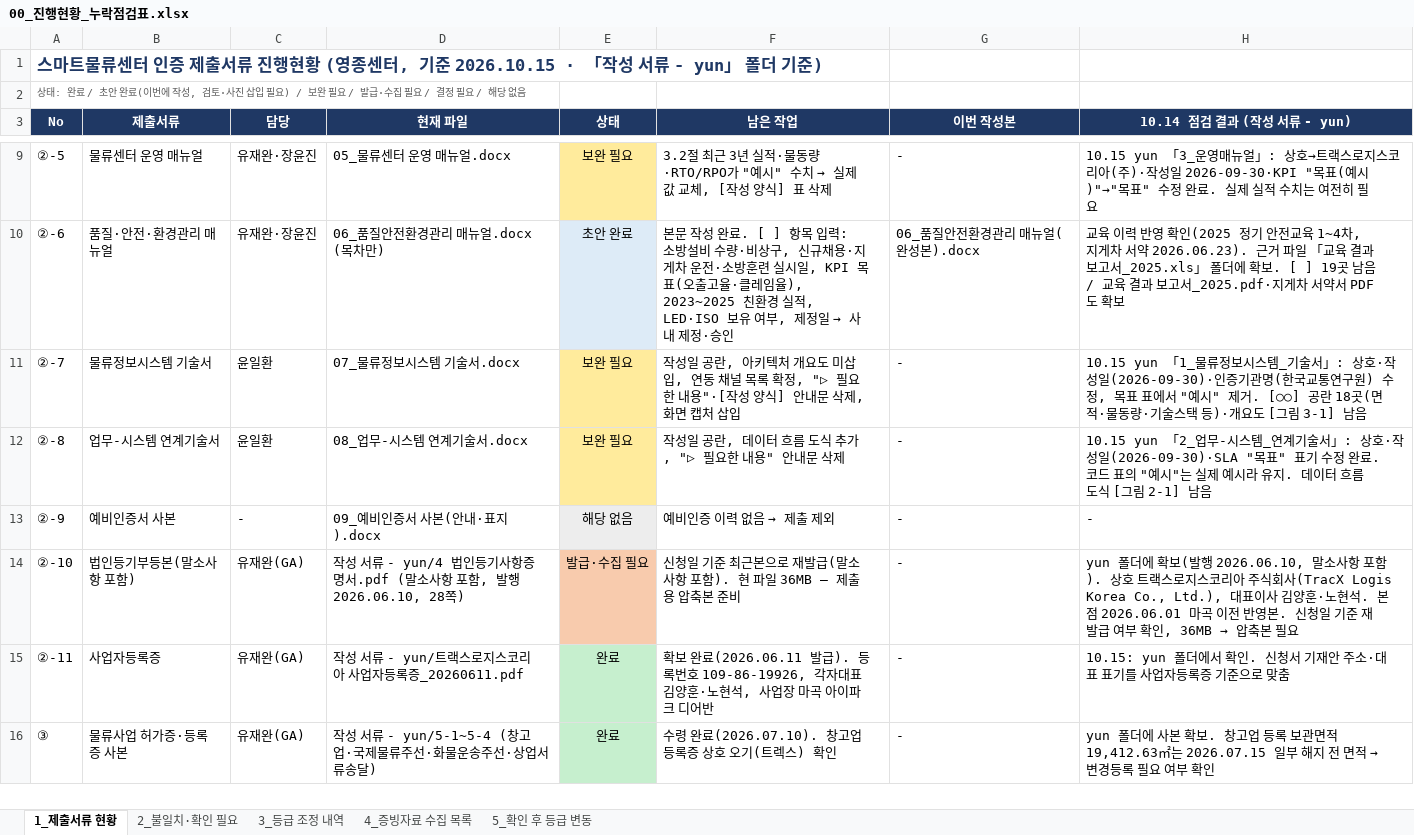
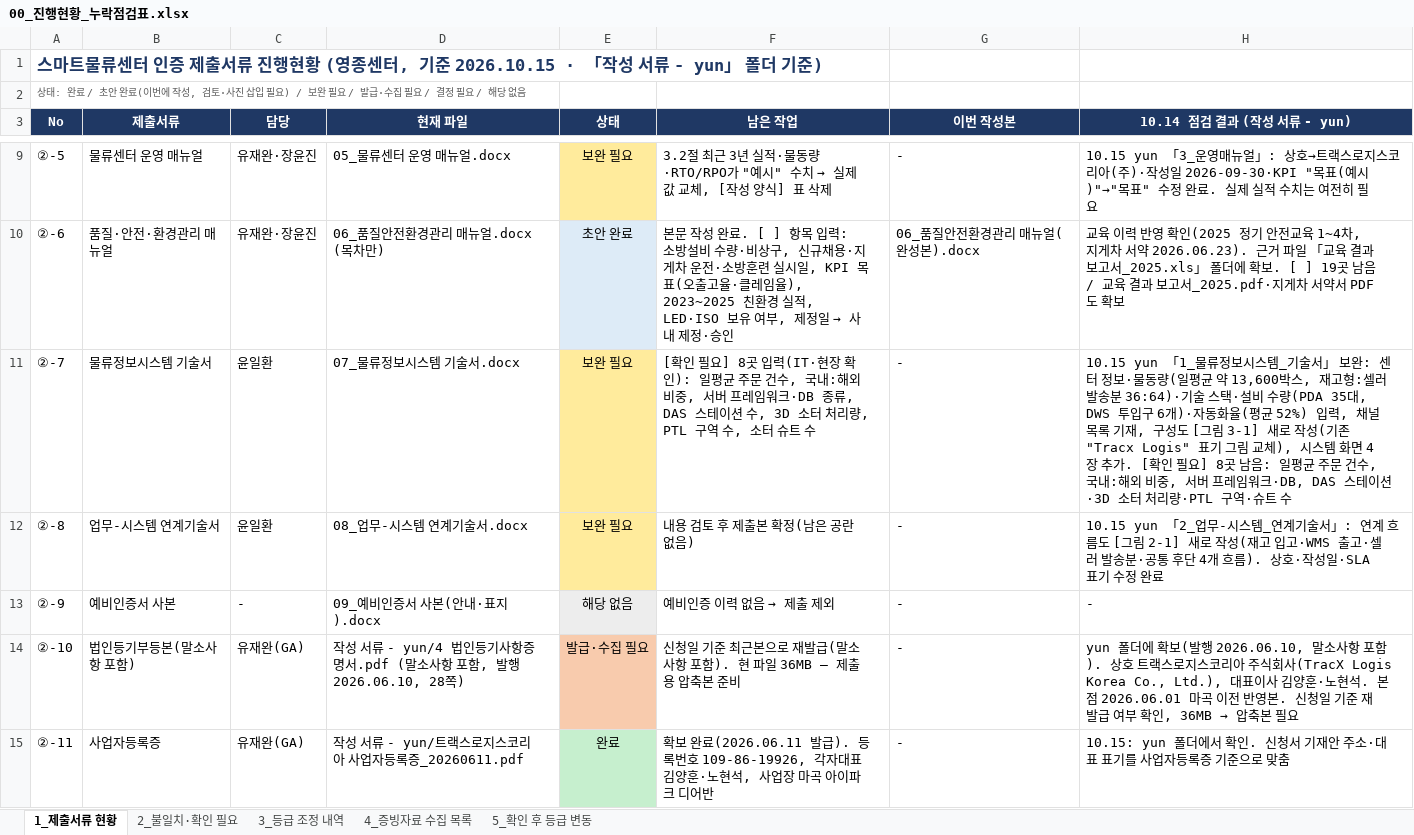
Before and after one commit to Yun-IlHwan/smart-logstics, an Excel workbook: 작성 서류 - yun/00_진행현황_누락점검표.xlsx, sheet 1_제출서류 현황, drawn as a sheet; only a part is shown, gaps mark what is left out; the shorter side is filled out with more unchanged rows; values as stored, in another font and other column widths than the file's, no borders; the diff names each change by its address in the sheet, - before the commit and + after, or states it on an @@ line.

```diff
--- a/작성 서류 - yun/00_진행현황_누락점검표.xlsx (sheet 1_제출서류 현황)
+++ b/작성 서류 - yun/00_진행현황_누락점검표.xlsx (sheet 1_제출서류 현황)
-F11 (남은 작업): 작성일 공란, 아키텍처 개요도 미삽입, 연동 채널 목록 확정, "▷ 필요한 내용"·[작성 양식] 안내문 삭제, 화면 캡처 삽입
+F11 (남은 작업): [확인 필요] 8곳 입력(IT·현장 확인): 일평균 주문 건수, 국내:해외 비중, 서버 프레임워크·DB 종류, DAS 스테이션 수, 3D 소터 처리량, PTL 구역 수, 소터 슈트 수
-H11 (10.14 점검 결과 (작성 서류 - yun)): …기술서」: 상호·작성일(2026-09-30)·인증기관명(한국교통연구원) 수정, 목표 표에서 "예시" 제거. [○○] 공란 18곳(면적·물동량·기술스택 등)·개요도 [그림 3-1] 남음
+H11 (10.14 점검 결과 (작성 서류 - yun)): …기술서」 보완: 센터 정보·물동량(일평균 약 13,600박스, 재고형:셀러 발송분 36:64)·기술 스택·설비 수량(PDA 35대, DWS 투입구 6개)·자동화율(평균 52%) 입력, 채널 목록 기재, 구성도 [그림 3-1] 새로 작성(기존 "Tracx Logis" 표기 그림 교체), 시스템 화면 4장 추가. [확인 필요] 8곳 남음: 일평균 주문 건수, 국내:해외 비중, 서버 프레임워크·DB, DAS 스테이션·3D 소터 처리량·PTL 구역·슈트 수
-F12 (남은 작업): 작성일 공란, 데이터 흐름 도식 추가, "▷ 필요한 내용" 안내문 삭제
+F12 (남은 작업): 내용 검토 후 제출본 확정(남은 공란 없음)
-H12 (10.14 점검 결과 (작성 서류 - yun)): …술서」: 상호·작성일(2026-09-30)·SLA "목표" 표기 수정 완료. 코드 표의 "예시"는 실제 예시라 유지. 데이터 흐름 도식 [그림 2-1] 남음
+H12 (10.14 점검 결과 (작성 서류 - yun)): …술서」: 연계 흐름도 [그림 2-1] 새로 작성(재고 입고·WMS 출고·셀러 발송분·공통 후단 4개 흐름). 상호·작성일·SLA 표기 수정 완료
```
Also changed, not shown: 작성 서류 - yun/99_확인필요_목록.xlsx, 2 other files.
